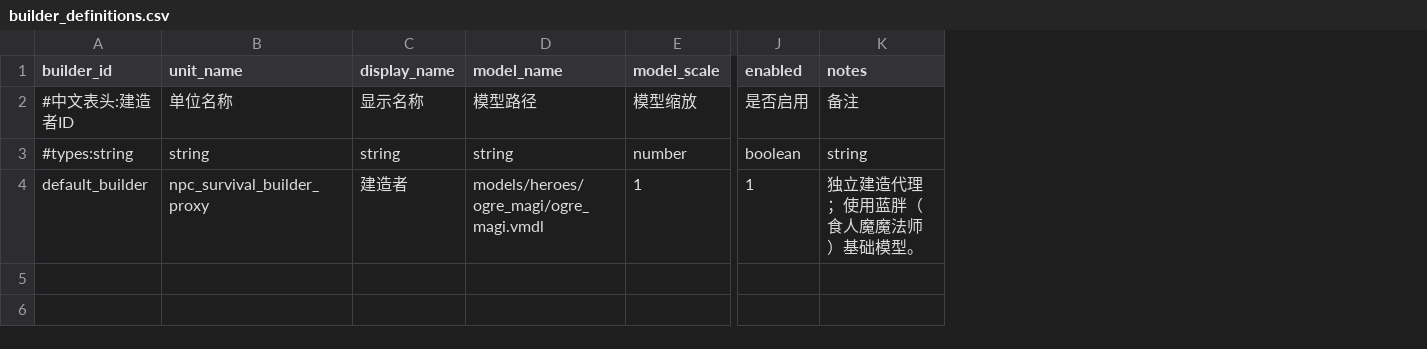
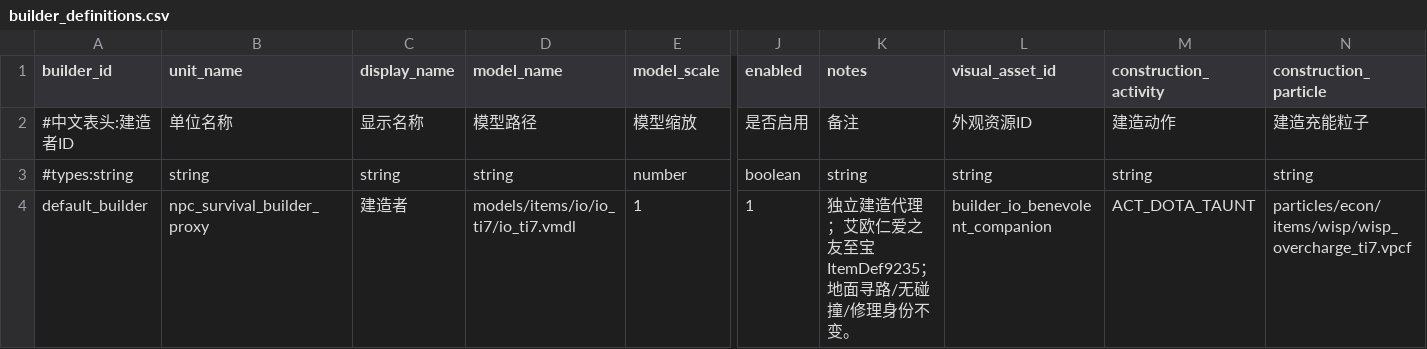
Before and after one commit to MouOwO/Survival, a CSV file: data/csv/建筑与工人系统/builder_definitions.csv, drawn as a sheet; only a part is shown, gaps mark what is left out; the diff names each change by its address in the sheet, - before the commit and + after, or states it on an @@ line.

```diff
--- a/data/csv/建筑与工人系统/builder_definitions.csv
+++ b/data/csv/建筑与工人系统/builder_definitions.csv
+column L (visual_asset_id), rows 2-4: 外观资源ID | string | builder_io_benevolent_companion
+column M (construction_activity), rows 2-4: 建造动作 | string | ACT_DOTA_TAUNT
+column N (construction_particle), rows 2-4: 建造充能粒子 | string | particles/econ/items/wisp/wisp_overcharge_ti7.vpcf
-D4 (model_name): models/heroes/ogre_magi/ogre_magi.vmdl
+D4 (model_name): models/items/io/io_ti7/io_ti7.vmdl
-K4 (notes): 独立建造代理；使用蓝胖（食人魔魔法师）基础模型。
+K4 (notes): 独立建造代理；艾欧仁爱之友至宝ItemDef9235；地面寻路/无碰撞/修理身份不变。
```
Also changed, not shown: data/csv/建筑与工人系统/building_sound_definitions.csv, data/csv/资源系统/asset_catalog.csv, 14 other files.
